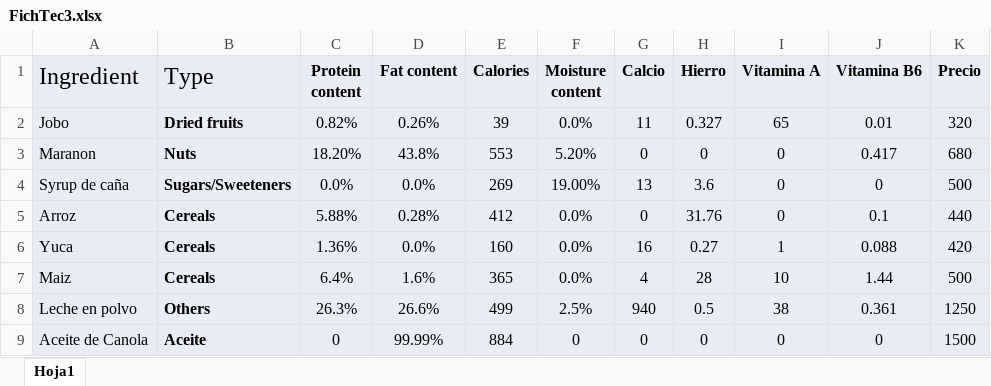
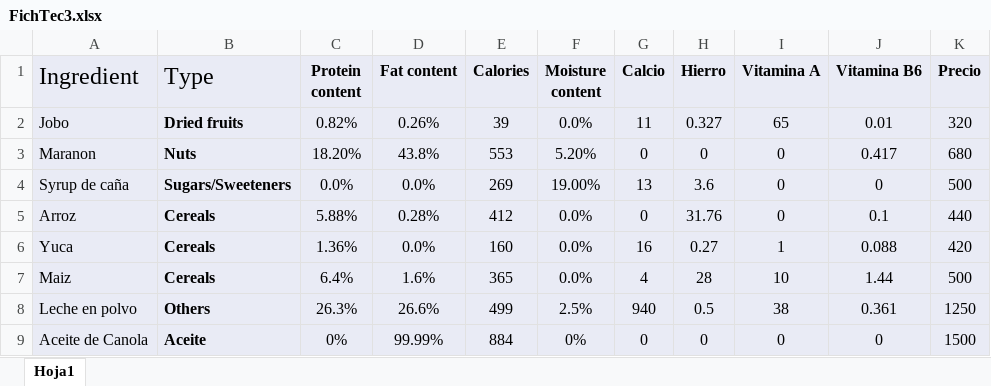
Before and after one commit to TomasSeba/OP-D, an Excel workbook: FichTec3.xlsx, sheet Hoja1, drawn as a sheet; values as stored, in another font and other column widths than the file's, no borders; the diff names each change by its address in the sheet, - before the commit and + after, or states it on an @@ line.

Commit message:
Add files via upload

```diff
--- a/FichTec3.xlsx (sheet Hoja1)
+++ b/FichTec3.xlsx (sheet Hoja1)
-C9 (Protein content): 0
+C9 (Protein content): 0%
-F9 (Moisture content): 0
+F9 (Moisture content): 0%
```
